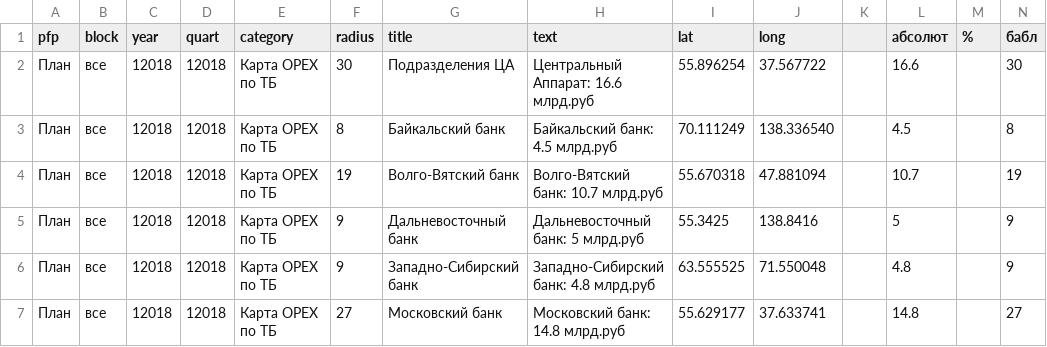
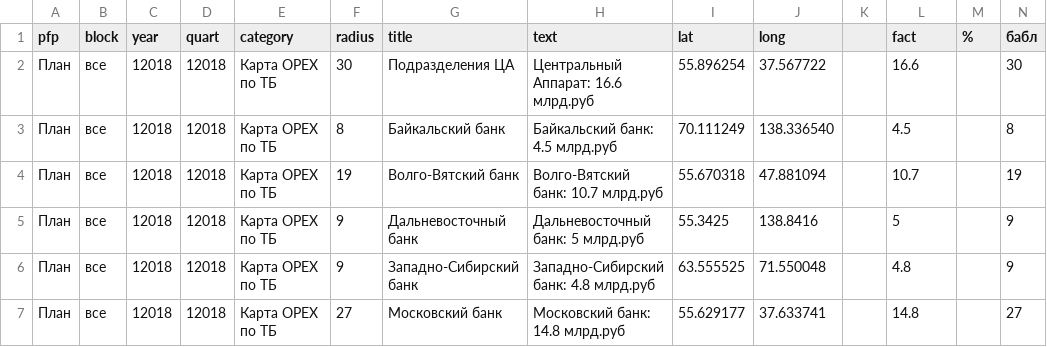
Before and after one commit to PhilippZhulev/dashbord_fin, a CSV file: csv/main_map.csv, drawn as a sheet; only a part is shown.

```diff
--- a/csv/main_map.csv
+++ b/csv/main_map.csv
@@ -1,2 +1,2 @@
-pfp;block;year;quart;category;radius;title;text;lat;long;;абсолют;%;бабл;;
+pfp;block;year;quart;category;radius;title;text;lat;long;;fact;%;бабл;;
 План;все;12018;12018;Карта OPEX по ТБ;30;Подразделения ЦА;Центральный Аппарат: 16.6 млрд.руб;55.896254;37.567722;;16.6;;30;;
```
Also changed, not shown: csv/main_modal.csv, csv/opex_kro.csv, 22 other files.
